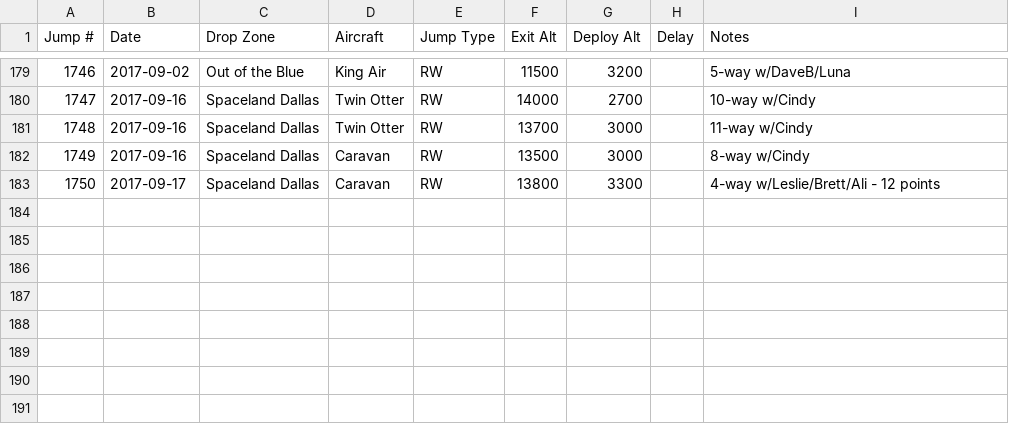
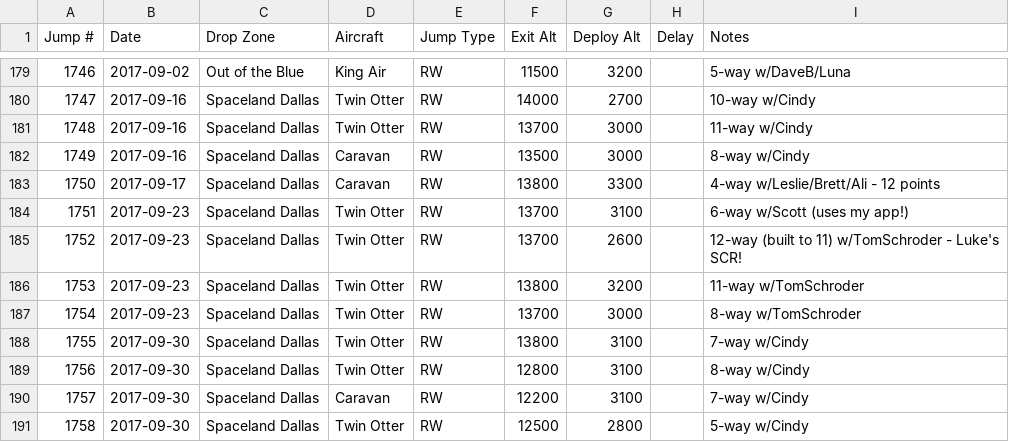
Before and after one commit to wildlava/skydive-logbook, a CSV file: jumps.csv, drawn as a sheet; only a part is shown, gaps mark what is left out; the diff names each change by its address in the sheet, - before the commit and + after, or states it on an @@ line.

Commit message:
Add jumps

```diff
--- a/jumps.csv
+++ b/jumps.csv
+row 184: 1751 | 2017-09-23 | Spaceland Dallas | Twin Otter | RW | 13700 | 3100 |  | 6-way w/Scott (uses my app!)
+row 185: 1752 | 2017-09-23 | Spaceland Dallas | Twin Otter | RW | 13700 | 2600 |  | 12-way (built to 11) w/TomSchroder - Luke's SCR!
+row 186: 1753 | 2017-09-23 | Spaceland Dallas | Twin Otter | RW | 13800 | 3200 |  | 11-way w/TomSchroder
+row 187: 1754 | 2017-09-23 | Spaceland Dallas | Twin Otter | RW | 13700 | 3000 |  | 8-way w/TomSchroder
+row 188: 1755 | 2017-09-30 | Spaceland Dallas | Twin Otter | RW | 13800 | 3100 |  | 7-way w/Cindy
+row 189: 1756 | 2017-09-30 | Spaceland Dallas | Twin Otter | RW | 12800 | 3100 |  | 8-way w/Cindy
+row 190: 1757 | 2017-09-30 | Spaceland Dallas | Caravan | RW | 12200 | 3100 |  | 7-way w/Cindy
+row 191: 1758 | 2017-09-30 | Spaceland Dallas | Twin Otter | RW | 12500 | 2800 |  | 5-way w/Cindy
```
